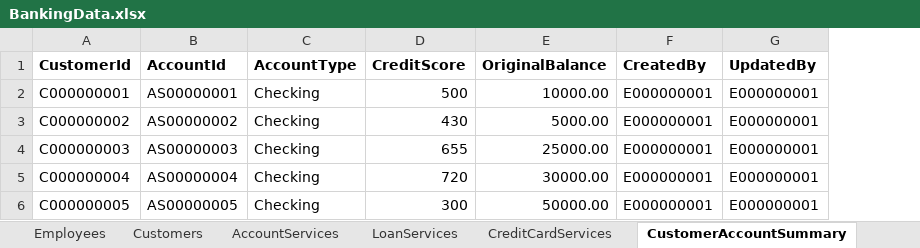
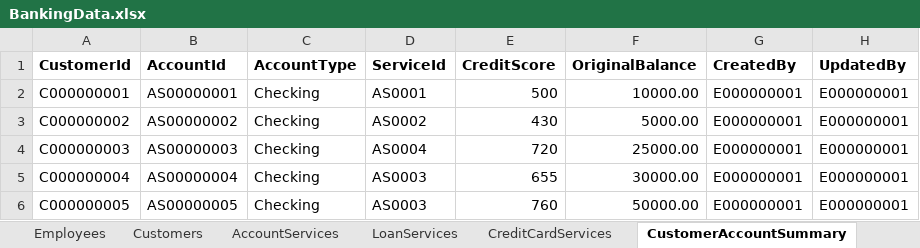
Before and after one commit to seetharengaraman/SpringBoard, an Excel workbook: Banking Mini Project/bankingEnv/data/BankingData.xlsx, sheet CustomerAccountSummary, drawn as a sheet; values as stored, in another font and other column widths than the file's, no borders; addresses are those after the commit; the diff names each change by its address in the sheet, - before the commit and + after, or states it on an @@ line.

Commit message:
Added AccountTransaction Child Class

```diff
--- a/Banking Mini Project/bankingEnv/data/BankingData.xlsx (sheet CustomerAccountSummary)
+++ b/Banking Mini Project/bankingEnv/data/BankingData.xlsx (sheet CustomerAccountSummary)
+column D (ServiceId), rows 2-6: AS0001 | AS0002 | AS0004 | AS0003 | AS0003
-E4 (CreditScore): 655
+E4 (CreditScore): 720
-E5 (CreditScore): 720
+E5 (CreditScore): 655
-E6 (CreditScore): 300
+E6 (CreditScore): 760
```
Also changed, not shown: sheet AccountServices, sheet CreditCardServices, sheet CustomerAccountDetail, sheet LoanServices, sheet Employees, 2 other files.
